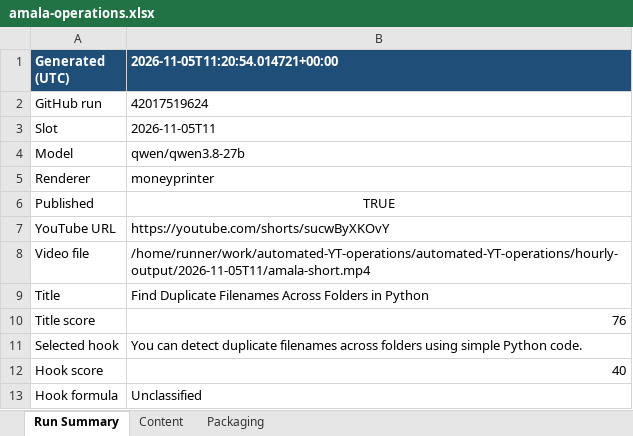
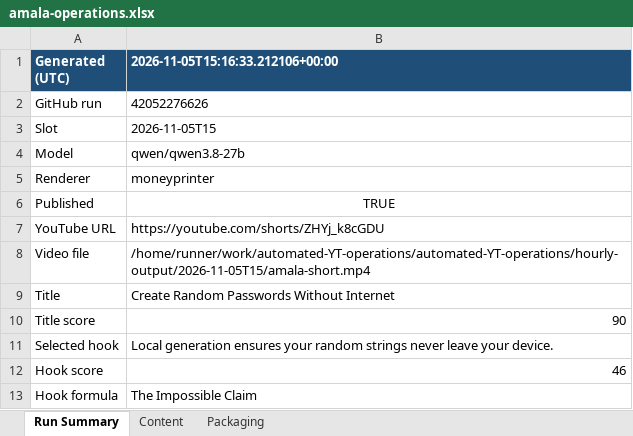
Before and after one commit to amalraj020-a11y/automated-YT-operations, an Excel workbook: reports/latest/amala-operations.xlsx, sheet Run Summary, drawn as a sheet; values as stored, in another font and other column widths than the file's, no borders; the diff names each change by its address in the sheet, - before the commit and + after, or states it on an @@ line.

```diff
--- a/reports/latest/amala-operations.xlsx (sheet Run Summary)
+++ b/reports/latest/amala-operations.xlsx (sheet Run Summary)
-B1: 2026-11-05T11:20:54.014721+00:00
+B1: 2026-11-05T15:16:33.212106+00:00
-B2 (2026-11-05T15:16:33.212106+00:00): 42017519624
+B2 (2026-11-05T15:16:33.212106+00:00): 42052276626
-B3 (2026-11-05T15:16:33.212106+00:00): 2026-11-05T11
+B3 (2026-11-05T15:16:33.212106+00:00): 2026-11-05T15
-B7 (2026-11-05T15:16:33.212106+00:00): https://youtube.com/shorts/sucwByXKOvY
+B7 (2026-11-05T15:16:33.212106+00:00): https://youtube.com/shorts/ZHYj_k8cGDU
-B8 (2026-11-05T15:16:33.212106+00:00): /home/runner/work/automated-YT-operations/automated-YT-operations/hourly-output/2026-11-05T11/amala-short.mp4
+B8 (2026-11-05T15:16:33.212106+00:00): /home/runner/work/automated-YT-operations/automated-YT-operations/hourly-output/2026-11-05T15/amala-short.mp4
-B9 (2026-11-05T15:16:33.212106+00:00): Find Duplicate Filenames Across Folders in Python
+B9 (2026-11-05T15:16:33.212106+00:00): Create Random Passwords Without Internet
-B10 (2026-11-05T15:16:33.212106+00:00): 76
+B10 (2026-11-05T15:16:33.212106+00:00): 90
-B11 (2026-11-05T15:16:33.212106+00:00): You can detect duplicate filenames across folders using simple Python code.
+B11 (2026-11-05T15:16:33.212106+00:00): Local generation ensures your random strings never leave your device.
-B12 (2026-11-05T15:16:33.212106+00:00): 40
+B12 (2026-11-05T15:16:33.212106+00:00): 46
-B13 (2026-11-05T15:16:33.212106+00:00): Unclassified
+B13 (2026-11-05T15:16:33.212106+00:00): The Impossible Claim
```
Also changed, not shown: sheet Packaging, sheet Content.
